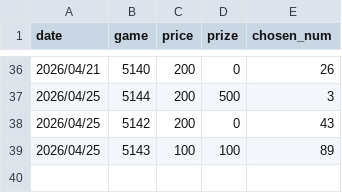
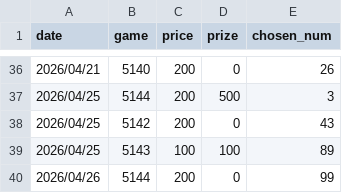
Before and after one commit to cyc6221/I-want-big-John, a CSV file: raw-data/all-instants.csv, drawn as a sheet; only a part is shown, gaps mark what is left out; the diff names each change by its address in the sheet, - before the commit and + after, or states it on an @@ line.

Commit message:
Add 2026-04-26 instant data for game 5144
# Conflicts:
#	docs/_list/instants-all.md
#	docs/_list/instants-per-month.md
#	docs/assets/data/instants-per-month.json
#	raw-data/all-instants.csv

```diff
--- a/raw-data/all-instants.csv
+++ b/raw-data/all-instants.csv
+row 40: 2026/04/26 | 5144 | 200 | 0 | 99
```
Also changed, not shown: 4 other files.
